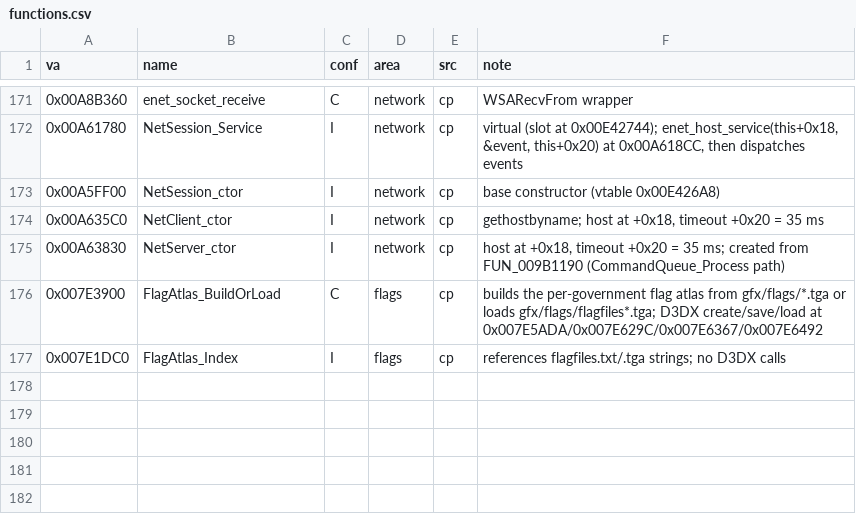
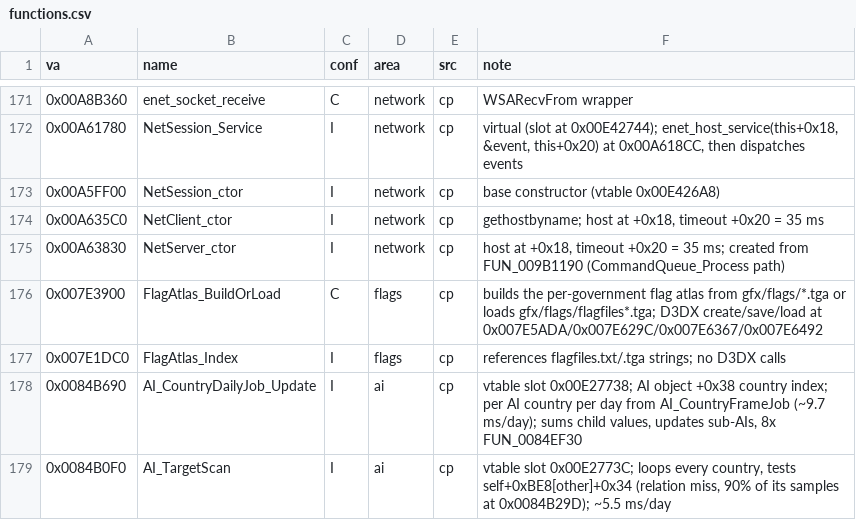
Before and after one commit to The-Grand-Combination/The-Grand-Loader, a CSV file: re/symbols/functions.csv, drawn as a sheet; only a part is shown, gaps mark what is left out; the diff names each change by its address in the sheet, - before the commit and + after, or states it on an @@ line.

```diff
--- a/re/symbols/functions.csv
+++ b/re/symbols/functions.csv
+row 178: 0x0084B690 | AI_CountryDailyJob_Update | I | ai | cp | vtable slot 0x00E27738; AI object +0x38 country index; per AI country per day from AI_CountryFrameJob (~9.7 ms/day); sums child values, updates sub-AIs, 8x FUN_0084EF30
+row 179: 0x0084B0F0 | AI_TargetScan | I | ai | cp | vtable slot 0x00E2773C; loops every country, tests self+0xBE8[other]+0x34 (relation miss, 90% of its samples at 0x0084B29D); ~5.5 ms/day
```
Also changed, not shown: re/symbols/patch_sites.csv, 35 other files.
